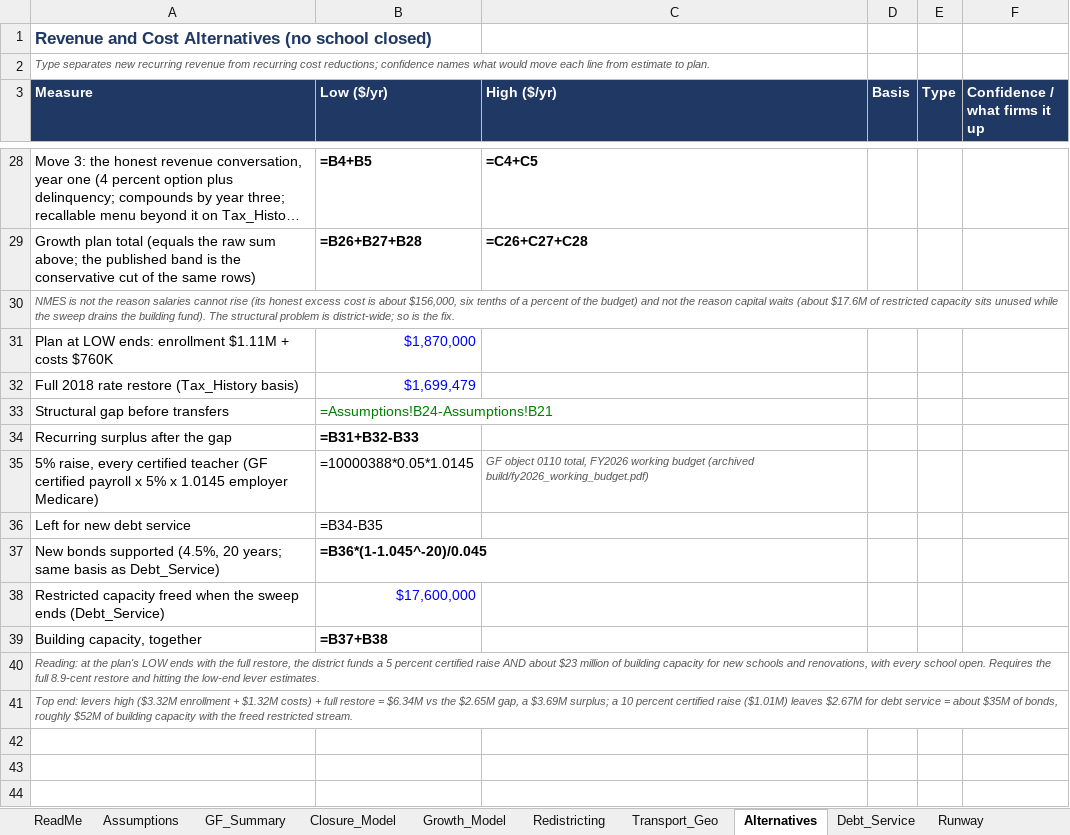
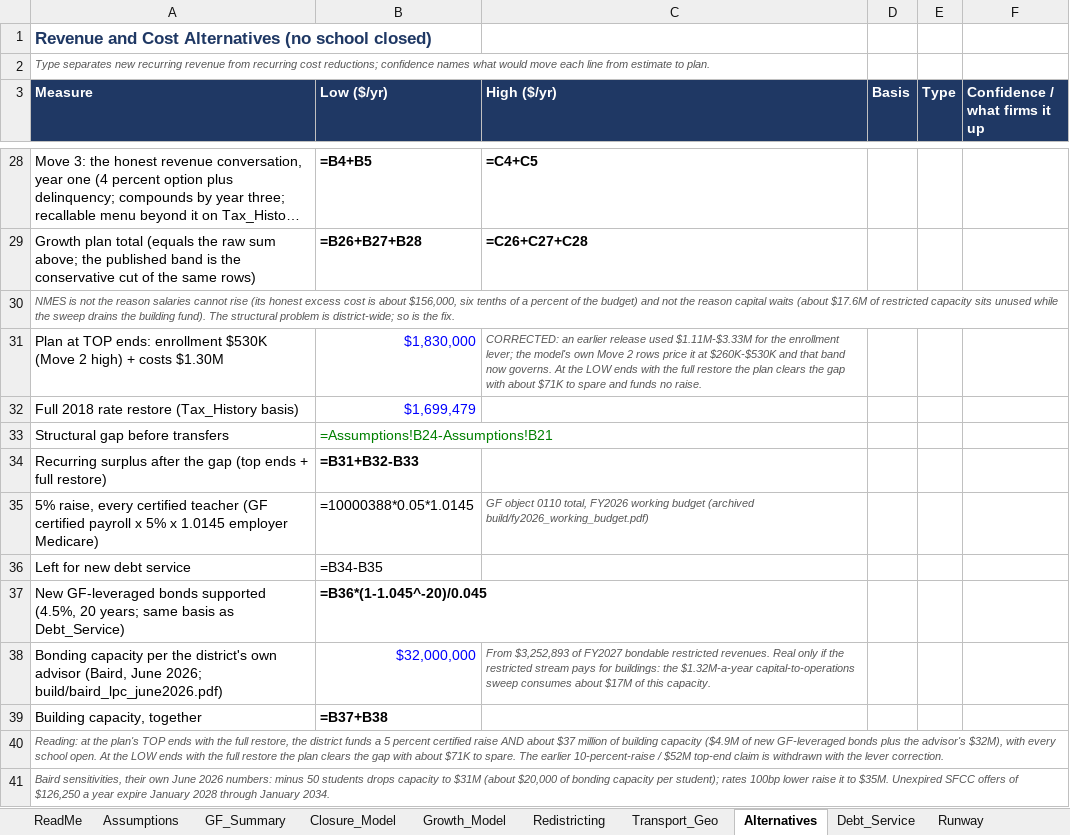
Before and after one commit to ryanuspsagm/SaveNMES, an Excel workbook: NMES_Financial_Model.xlsx, sheet Alternatives, drawn as a sheet; only a part is shown, gaps mark what is left out; long unchanged cells end in …; values as stored, in another font and other column widths than the file's, no borders; formulas without a stored value are shown as written; removed rows and columns are numbered as before the commit, all else as after; the diff names each change by its address in the sheet, - before the commit and + after, or states it on an @@ line.

```diff
--- a/NMES_Financial_Model.xlsx (sheet Alternatives)
+++ b/NMES_Financial_Model.xlsx (sheet Alternatives)
-row 31: Plan at LOW ends: enrollment $1.11M + costs $760K | $1,870,000
+row 31: Plan at TOP ends: enrollment $530K (Move 2 high) + costs $1.30M | $1,830,000 | CORRECTED: an earlier release used $1.11M-$3.33M for the enrollment lever; the model's own Move 2 rows price it at $260K-$530K and that band now governs. At the LOW ends with the full restore the plan clears the gap with about $71K to spare and funds no raise.
-A34 (Measure): Recurring surplus after the gap
+A34 (Measure): Recurring surplus after the gap (top ends + full restore)
-A37 (Measure): New bonds supported…
+A37 (Measure): New GF-leveraged bonds supported…
-row 38: Restricted capacity freed when the sweep ends (Debt_Service) | $17,600,000
+row 38: Bonding capacity per the district's own advisor (Baird, June 2026; build/baird_lpc_june2026.pdf) | $32,000,000 | From $3,252,893 of FY2027 bondable restricted revenues. Real only if the restricted stream pays for buildings: the $1.32M-a-year capital-to-operations sweep consumes about $17M of this capacity.
-A40 (Measure): …the plan's LOW ends with the full restore, the district funds a 5 percent certified raise AND about $23 million of building capacity for new schools and renovations, with every school open. Requires the full 8.9-cent restore and hitting the low-end lever estimates.
+A40 (Measure): …the plan's TOP ends with the full restore, the district funds a 5 percent certified raise AND about $37 million of building capacity ($4.9M of new GF-leveraged bonds plus the advisor's $32M), with every school open. At the LOW ends with the full restore the plan clears the gap with about $71K to spare. The earlier 10-percent-raise / $52M top-end claim is withdrawn with the lever correction.
-A41 (Measure): Top end: levers high ($3.32M enrollment + $1.32M costs) + full restore = $6.34M vs the $2.65M gap, a $3.69M surplus; a 10 percent certified raise ($1.01M) leaves $2.67M for debt service = about $35M of bonds, roughly $52M of building capacity with the freed restricted stream.
+A41 (Measure): Baird sensitivities, their own June 2026 numbers: minus 50 students drops capacity to $31M (about $20,000 of bonding capacity per student); rates 100bp lower raise it to $35M. Unexpired SFCC offers of $126,250 a year expire January 2028 through January 2034.
```
Also changed, not shown: 14 other files.
